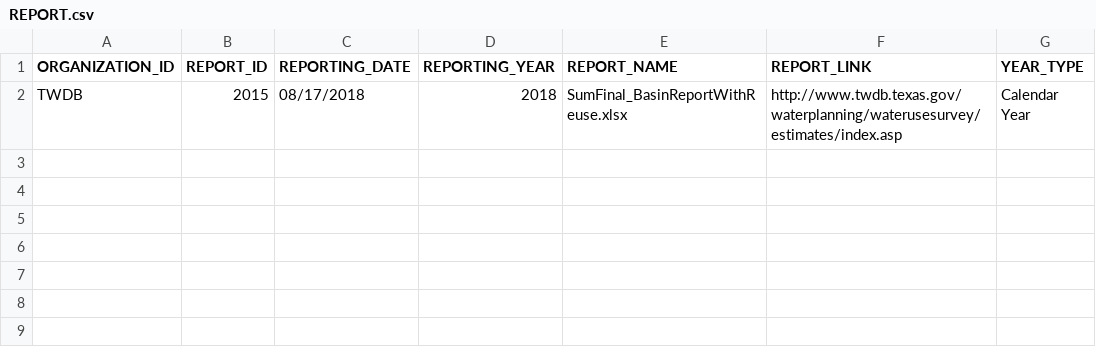
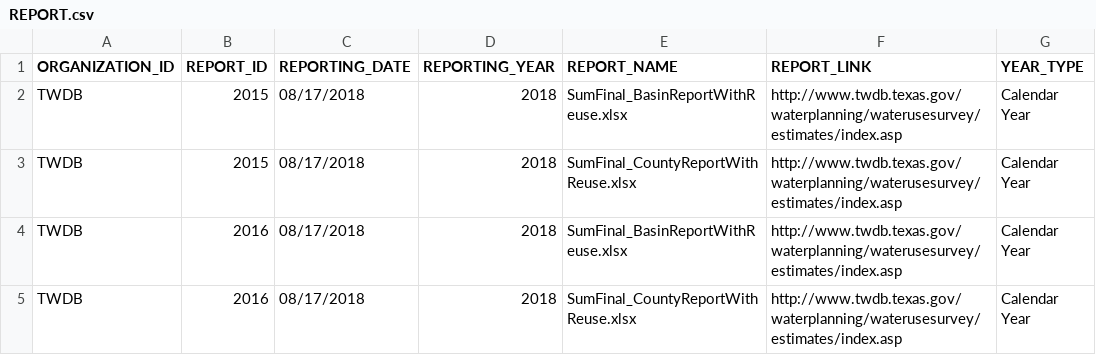
Before and after one commit to amabdallah/TWDB_script, a CSV file: CSV_ReadyWaDE_Input/REPORT.csv, drawn as a sheet.

```diff
--- a/CSV_ReadyWaDE_Input/REPORT.csv
+++ b/CSV_ReadyWaDE_Input/REPORT.csv
@@ -2 +2,4 @@ ORGANIZATION_ID,REPORT_ID,REPORTING_DATE,REPORTING_YEAR,REPORT_NAME,REPORT_LINK,
 TWDB,2015,08/17/2018,2018,SumFinal_BasinReportWithReuse.xlsx,http://www.twdb.texas.gov/waterplanning/waterusesurvey/estimates/index.asp,Calendar Year
+TWDB,2015,08/17/2018,2018,SumFinal_CountyReportWithReuse.xlsx,http://www.twdb.texas.gov/waterplanning/waterusesurvey/estimates/index.asp,Calendar Year
+TWDB,2016,08/17/2018,2018,SumFinal_BasinReportWithReuse.xlsx,http://www.twdb.texas.gov/waterplanning/waterusesurvey/estimates/index.asp,Calendar Year
+TWDB,2016,08/17/2018,2018,SumFinal_CountyReportWithReuse.xlsx,http://www.twdb.texas.gov/waterplanning/waterusesurvey/estimates/index.asp,Calendar Year
```
Also changed, not shown: 11 other files.
